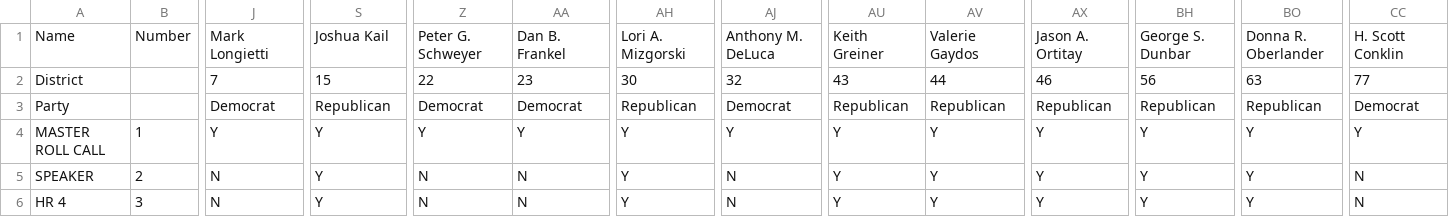
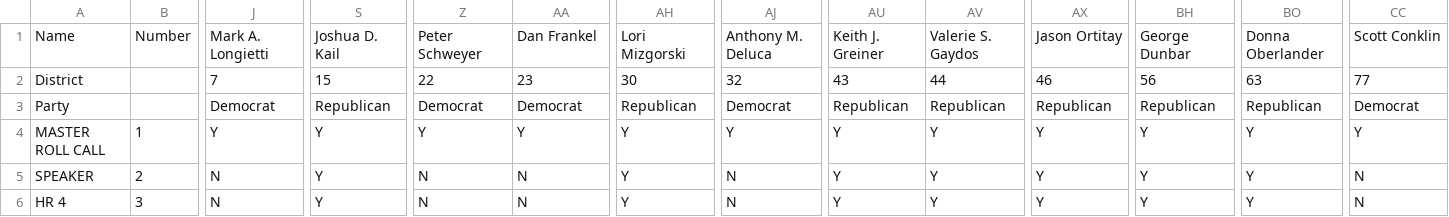
Before and after one commit to progressivity/PALegislature, a CSV file: vote_data/2019/House.csv, drawn as a sheet; only a part is shown, gaps mark what is left out; the diff covers the shown part only; the diff names each change by its address in the sheet, - before the commit and + after, or states it on an @@ line.

```diff
--- a/vote_data/2019/House.csv
+++ b/vote_data/2019/House.csv
-J1: Mark Longietti
+J1: Mark A. Longietti
-S1: Joshua Kail
+S1: Joshua D. Kail
-Z1: Peter G. Schweyer
+Z1: Peter Schweyer
-AA1: Dan B. Frankel
+AA1: Dan Frankel
-AH1: Lori A. Mizgorski
+AH1: Lori Mizgorski
-AJ1: Anthony M. DeLuca
+AJ1: Anthony M. Deluca
-AU1: Keith Greiner
+AU1: Keith J. Greiner
-AV1: Valerie Gaydos
+AV1: Valerie S. Gaydos
-AX1: Jason A. Ortitay
+AX1: Jason Ortitay
-BH1: George S. Dunbar
+BH1: George Dunbar
-BO1: Donna R. Oberlander
+BO1: Donna Oberlander
-CC1: H. Scott Conklin
+CC1: Scott Conklin
```
Also changed, not shown: 20 edited cells elsewhere in this file, vote_data/2015/House.csv, vote_data/2020/House.csv, 30 other files.
